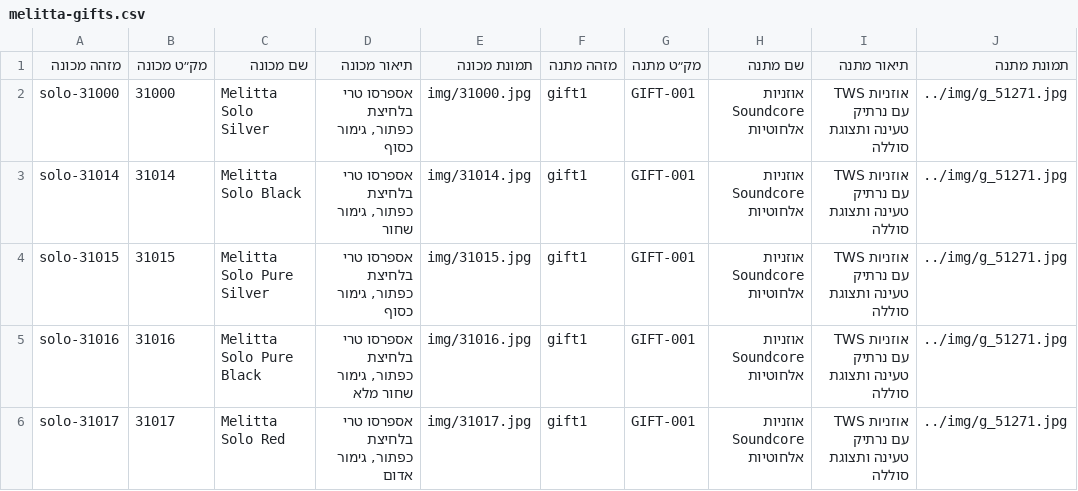
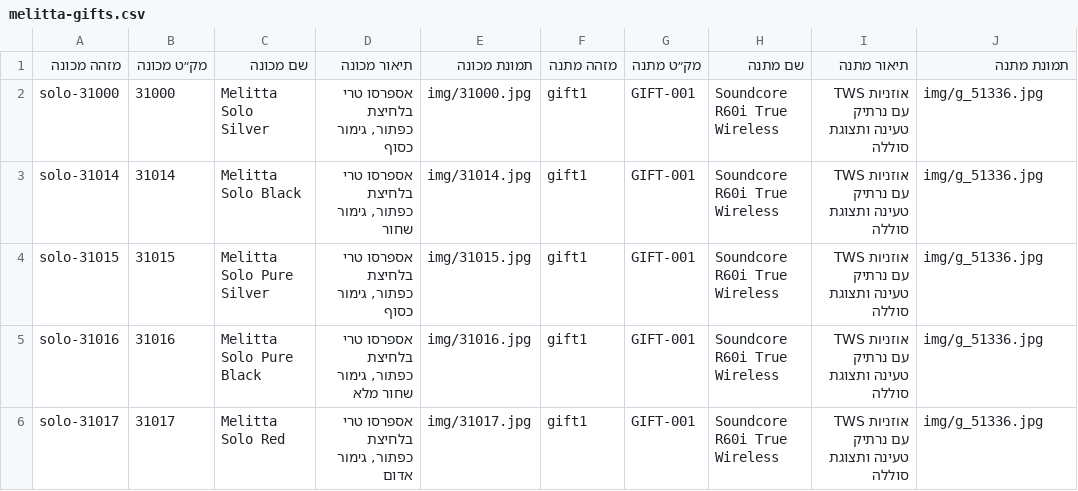
Before and after one commit to yossib26/mi-tv, a CSV file: melitta-gifts.csv, drawn as a sheet.

```diff
--- a/melitta-gifts.csv
+++ b/melitta-gifts.csv
@@ -1,6 +1,6 @@
 "מזהה מכונה","מק״ט מכונה","שם מכונה","תיאור מכונה","תמונת מכונה","מזהה מתנה","מק״ט מתנה","שם מתנה","תיאור מתנה","תמונת מתנה"
-"solo-31000","31000","Melitta Solo Silver","אספרסו טרי בלחיצת כפתור, גימור כסוף","img/31000.jpg","gift1","GIFT-001","אוזניות Soundcore אלחוטיות","אוזניות TWS עם נרתיק טעינה ותצוגת סוללה","../img/g_51271.jpg"
-"solo-31014","31014","Melitta Solo Black","אספרסו טרי בלחיצת כפתור, גימור שחור","img/31014.jpg","gift1","GIFT-001","אוזניות Soundcore אלחוטיות","אוזניות TWS עם נרתיק טעינה ותצוגת סוללה","../img/g_51271.jpg"
-"solo-31015","31015","Melitta Solo Pure Silver","אספרסו טרי בלחיצת כפתור, גימור כסוף","img/31015.jpg","gift1","GIFT-001","אוזניות Soundcore אלחוטיות","אוזניות TWS עם נרתיק טעינה ותצוגת סוללה","../img/g_51271.jpg"
-"solo-31016","31016","Melitta Solo Pure Black","אספרסו טרי בלחיצת כפתור, גימור שחור מלא","img/31016.jpg","gift1","GIFT-001","אוזניות Soundcore אלחוטיות","אוזניות TWS עם נרתיק טעינה ותצוגת סוללה","../img/g_51271.jpg"
-"solo-31017","31017","Melitta Solo Red","אספרסו טרי בלחיצת כפתור, גימור אדום","img/31017.jpg","gift1","GIFT-001","אוזניות Soundcore אלחוטיות","אוזניות TWS עם נרתיק טעינה ותצוגת סוללה","../img/g_51271.jpg"
+"solo-31000","31000","Melitta Solo Silver","אספרסו טרי בלחיצת כפתור, גימור כסוף","img/31000.jpg","gift1","GIFT-001","Soundcore R60i True Wireless","אוזניות TWS עם נרתיק טעינה ותצוגת סוללה","img/g_51336.jpg"
+"solo-31014","31014","Melitta Solo Black","אספרסו טרי בלחיצת כפתור, גימור שחור","img/31014.jpg","gift1","GIFT-001","Soundcore R60i True Wireless","אוזניות TWS עם נרתיק טעינה ותצוגת סוללה","img/g_51336.jpg"
+"solo-31015","31015","Melitta Solo Pure Silver","אספרסו טרי בלחיצת כפתור, גימור כסוף","img/31015.jpg","gift1","GIFT-001","Soundcore R60i True Wireless","אוזניות TWS עם נרתיק טעינה ותצוגת סוללה","img/g_51336.jpg"
+"solo-31016","31016","Melitta Solo Pure Black","אספרסו טרי בלחיצת כפתור, גימור שחור מלא","img/31016.jpg","gift1","GIFT-001","Soundcore R60i True Wireless","אוזניות TWS עם נרתיק טעינה ותצוגת סוללה","img/g_51336.jpg"
+"solo-31017","31017","Melitta Solo Red","אספרסו טרי בלחיצת כפתור, גימור אדום","img/31017.jpg","gift1","GIFT-001","Soundcore R60i True Wireless","אוזניות TWS עם נרתיק טעינה ותצוגת סוללה","img/g_51336.jpg"
```
Also changed, not shown: 2 other files.
